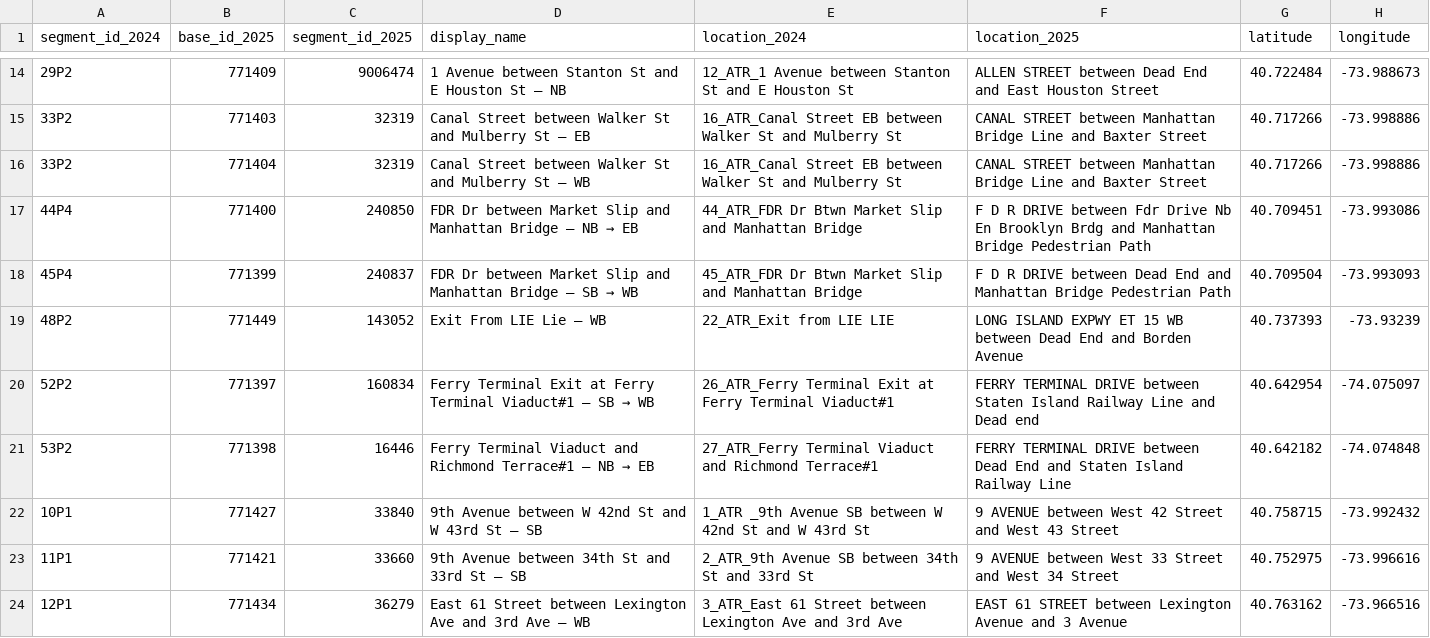
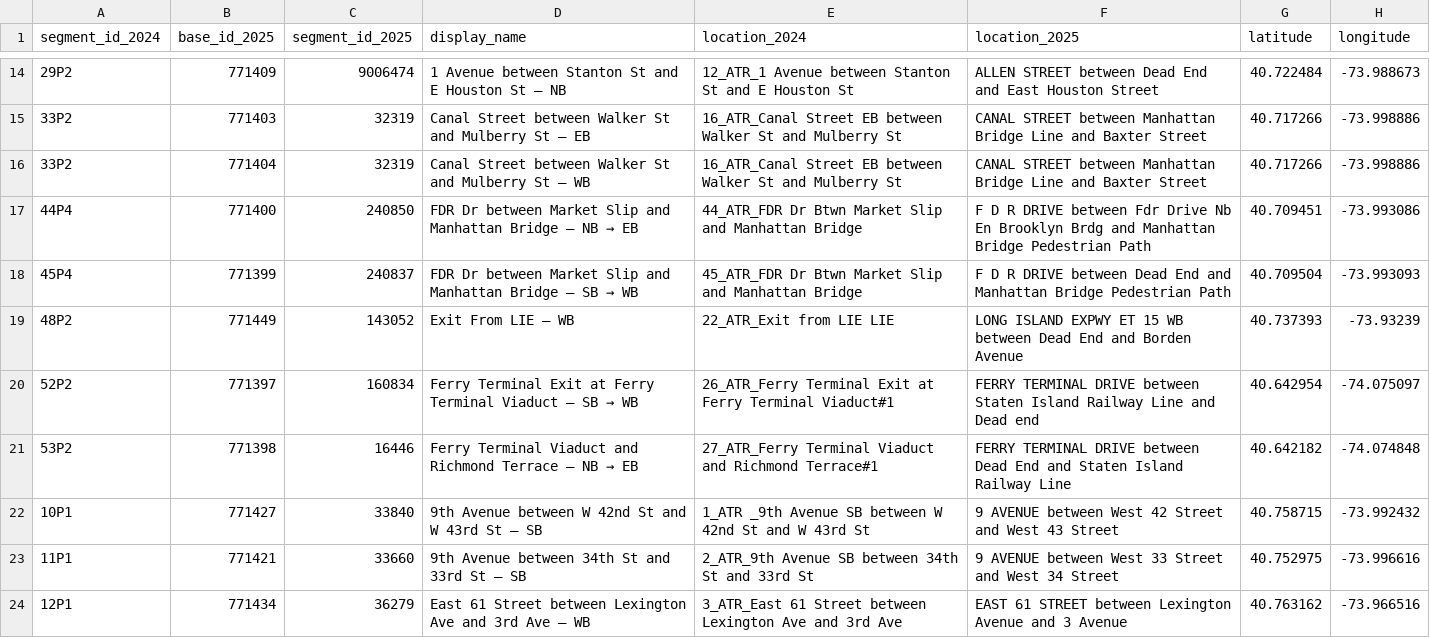
Before and after one commit to jpcollier/reimagined-train, a CSV file: ATR/Analysis/atr_2023_2024_2025_midweek_matches.csv, drawn as a sheet; only a part is shown, gaps mark what is left out; the diff names each change by its address in the sheet, - before the commit and + after, or states it on an @@ line.

Commit message:
Clean traffic analysis display labels

```diff
--- a/ATR/Analysis/atr_2023_2024_2025_midweek_matches.csv
+++ b/ATR/Analysis/atr_2023_2024_2025_midweek_matches.csv
-D19 (display_name): Exit From LIE Lie — WB
+D19 (display_name): Exit From LIE — WB
-D20 (display_name): …Ferry Terminal Viaduct#1 — SB…
+D20 (display_name): …Ferry Terminal Viaduct — SB…
-D21 (display_name): …and Richmond Terrace#1 — NB…
+D21 (display_name): …and Richmond Terrace — NB…
```
Also changed, not shown: ATR/Analysis/atr_2024_2025_midweek_matches.csv, 3 other files.
